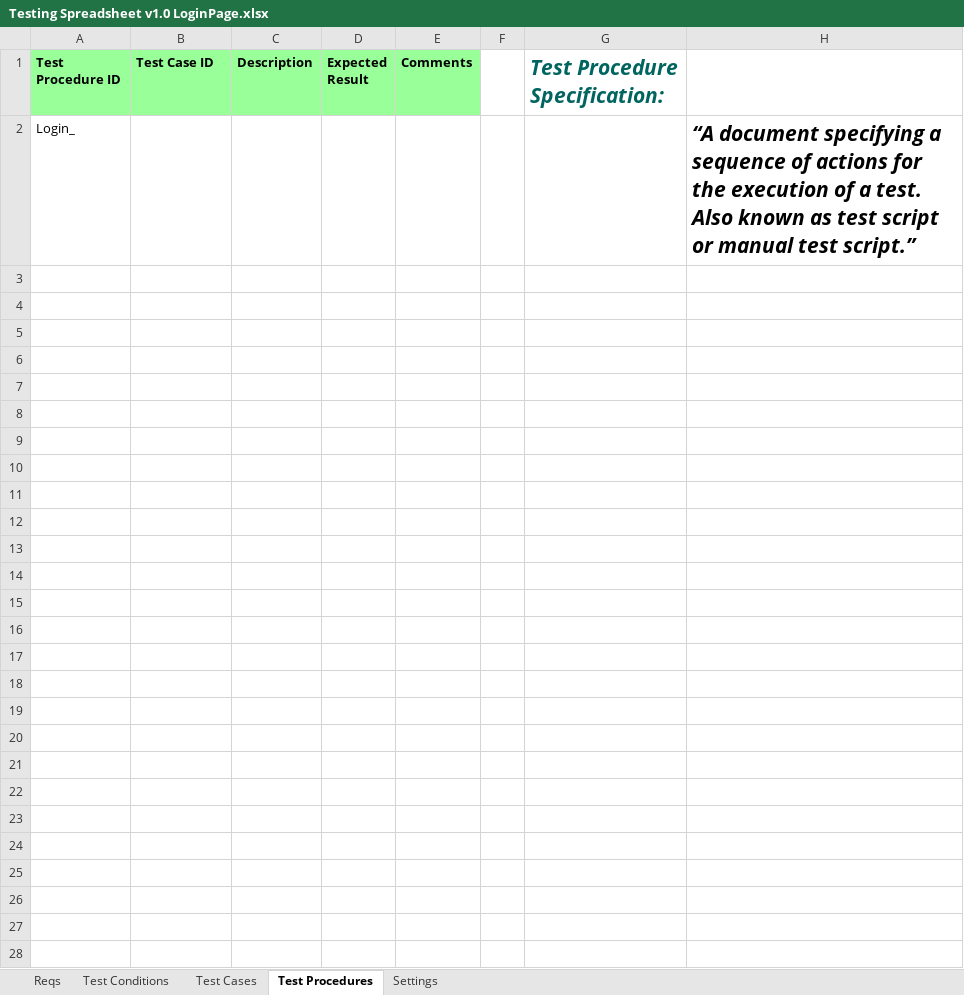
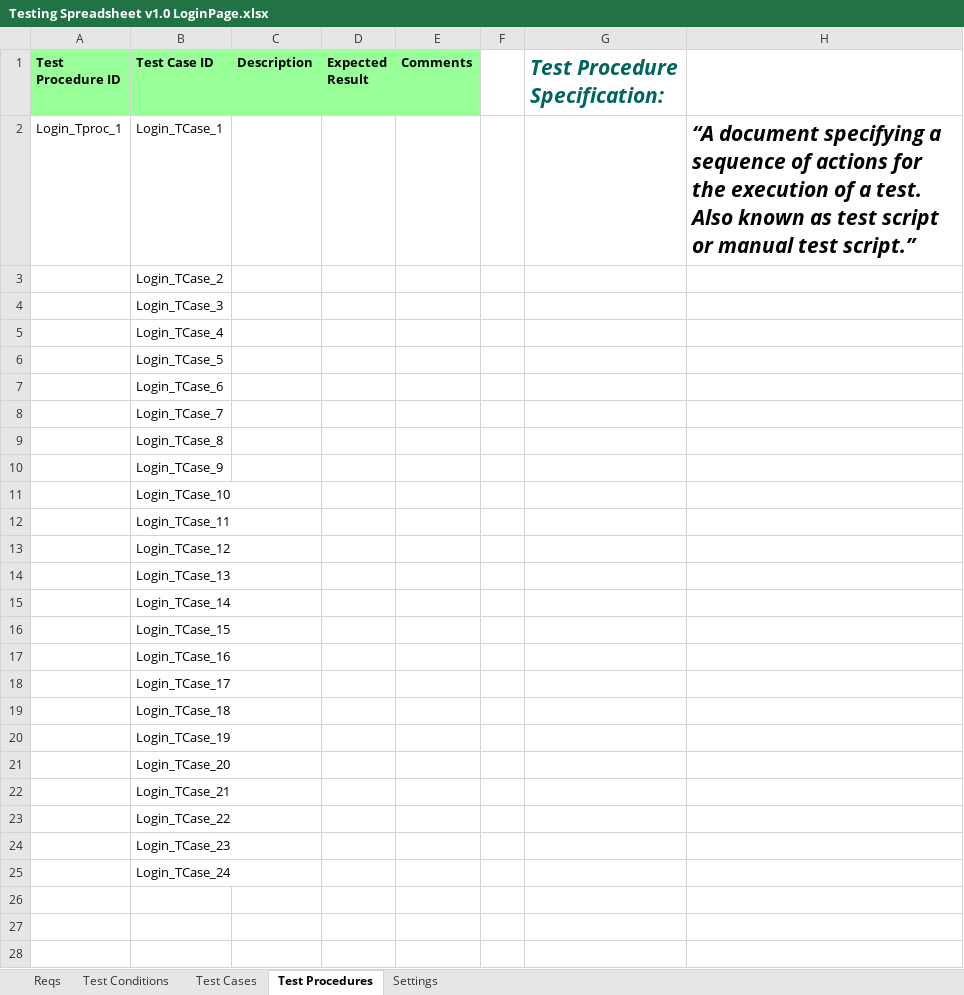
Before and after one commit to KevinOHare/Software-Testing-And-Verification, an Excel workbook: Testing Spreadsheet v1.0 LoginPage.xlsx, sheet Test Procedures, drawn as a sheet; only a part is shown; values as stored, in another font and other column widths than the file's, no borders; removed rows and columns are numbered as before the commit, all else as after; the diff covers the shown part only; the diff names each change by its address in the sheet, - before the commit and + after, or states it on an @@ line.

Commit message:
update to login page

```diff
--- a/Testing Spreadsheet v1.0 LoginPage.xlsx (sheet Test Procedures)
+++ b/Testing Spreadsheet v1.0 LoginPage.xlsx (sheet Test Procedures)
-row 2: Login_ |  |  |  |  |  |  | “A document specifying a sequence of actions for the execution of a test. Also known as test script or manual test script.”
-row 2: (empty)
+row 2: Login_Tproc_1 | Login_TCase_1 |  |  |  |  |  | “A document specifying a sequence of actions for the execution of a test. Also known as test script or manual test script.”
-B3 (Test Case ID): (empty)
+B3 (Test Case ID): Login_TCase_2
-B4 (Test Case ID): (empty)
+B4 (Test Case ID): Login_TCase_3
-B5 (Test Case ID): (empty)
+B5 (Test Case ID): Login_TCase_4
-B6 (Test Case ID): (empty)
+B6 (Test Case ID): Login_TCase_5
-B7 (Test Case ID): (empty)
+B7 (Test Case ID): Login_TCase_6
-B8 (Test Case ID): (empty)
+B8 (Test Case ID): Login_TCase_7
-B9 (Test Case ID): (empty)
+B9 (Test Case ID): Login_TCase_8
-B10 (Test Case ID): (empty)
+B10 (Test Case ID): Login_TCase_9
-B11 (Test Case ID): (empty)
+B11 (Test Case ID): Login_TCase_10
-B12 (Test Case ID): (empty)
+B12 (Test Case ID): Login_TCase_11
-B13 (Test Case ID): (empty)
+B13 (Test Case ID): Login_TCase_12
-B14 (Test Case ID): (empty)
+B14 (Test Case ID): Login_TCase_13
-B15 (Test Case ID): (empty)
+B15 (Test Case ID): Login_TCase_14
-B16 (Test Case ID): (empty)
+B16 (Test Case ID): Login_TCase_15
-B17 (Test Case ID): (empty)
+B17 (Test Case ID): Login_TCase_16
-B18 (Test Case ID): (empty)
+B18 (Test Case ID): Login_TCase_17
-B19 (Test Case ID): (empty)
+B19 (Test Case ID): Login_TCase_18
-B20 (Test Case ID): (empty)
+B20 (Test Case ID): Login_TCase_19
-B21 (Test Case ID): (empty)
+B21 (Test Case ID): Login_TCase_20
-B22 (Test Case ID): (empty)
+B22 (Test Case ID): Login_TCase_21
-B23 (Test Case ID): (empty)
+B23 (Test Case ID): Login_TCase_22
-B24 (Test Case ID): (empty)
+B24 (Test Case ID): Login_TCase_23
-B25 (Test Case ID): (empty)
+B25 (Test Case ID): Login_TCase_24
-row 27: (empty)
-row 28: (empty)
```
Also changed, not shown: 4 removed rows elsewhere in this sheet, sheet Test Cases, sheet Test Conditions, charts or pictures.
